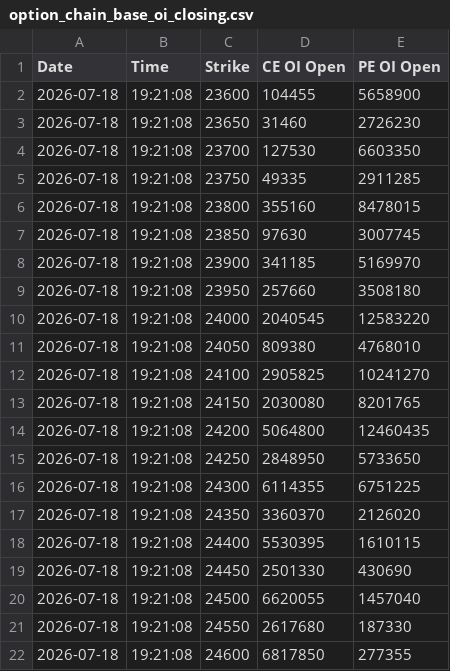
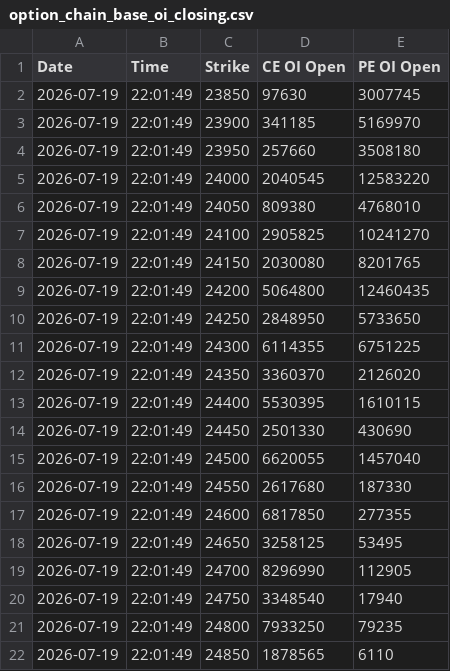
Before and after one commit to rangarajanm61-png/KOTAK-NEO-API-REVISED, a CSV file: option_chain_base_oi_closing.csv, drawn as a sheet.

```diff
--- a/option_chain_base_oi_closing.csv
+++ b/option_chain_base_oi_closing.csv
@@ -1,22 +1,22 @@
 Date,Time,Strike,CE OI Open,PE OI Open
-2026-07-18,19:21:08,23600,104455,5658900
-2026-07-18,19:21:08,23650,31460,2726230
-2026-07-18,19:21:08,23700,127530,6603350
-2026-07-18,19:21:08,23750,49335,2911285
-2026-07-18,19:21:08,23800,355160,8478015
-2026-07-18,19:21:08,23850,97630,3007745
-2026-07-18,19:21:08,23900,341185,5169970
-2026-07-18,19:21:08,23950,257660,3508180
-2026-07-18,19:21:08,24000,2040545,12583220
-2026-07-18,19:21:08,24050,809380,4768010
-2026-07-18,19:21:08,24100,2905825,10241270
-2026-07-18,19:21:08,24150,2030080,8201765
-2026-07-18,19:21:08,24200,5064800,12460435
-2026-07-18,19:21:08,24250,2848950,5733650
-2026-07-18,19:21:08,24300,6114355,6751225
-2026-07-18,19:21:08,24350,3360370,2126020
-2026-07-18,19:21:08,24400,5530395,1610115
-2026-07-18,19:21:08,24450,2501330,430690
-2026-07-18,19:21:08,24500,6620055,1457040
-2026-07-18,19:21:08,24550,2617680,187330
-2026-07-18,19:21:08,24600,6817850,277355
+2026-07-19,22:01:49,23850,97630,3007745
+2026-07-19,22:01:49,23900,341185,5169970
+2026-07-19,22:01:49,23950,257660,3508180
+2026-07-19,22:01:49,24000,2040545,12583220
+2026-07-19,22:01:49,24050,809380,4768010
+2026-07-19,22:01:49,24100,2905825,10241270
+2026-07-19,22:01:49,24150,2030080,8201765
+2026-07-19,22:01:49,24200,5064800,12460435
+2026-07-19,22:01:49,24250,2848950,5733650
+2026-07-19,22:01:49,24300,6114355,6751225
+2026-07-19,22:01:49,24350,3360370,2126020
+2026-07-19,22:01:49,24400,5530395,1610115
+2026-07-19,22:01:49,24450,2501330,430690
+2026-07-19,22:01:49,24500,6620055,1457040
+2026-07-19,22:01:49,24550,2617680,187330
+2026-07-19,22:01:49,24600,6817850,277355
+2026-07-19,22:01:49,24650,3258125,53495
+2026-07-19,22:01:49,24700,8296990,112905
+2026-07-19,22:01:49,24750,3348540,17940
+2026-07-19,22:01:49,24800,7933250,79235
+2026-07-19,22:01:49,24850,1878565,6110
```
Also changed, not shown: chart_history.csv, option_chain.csv, 6 other files.
